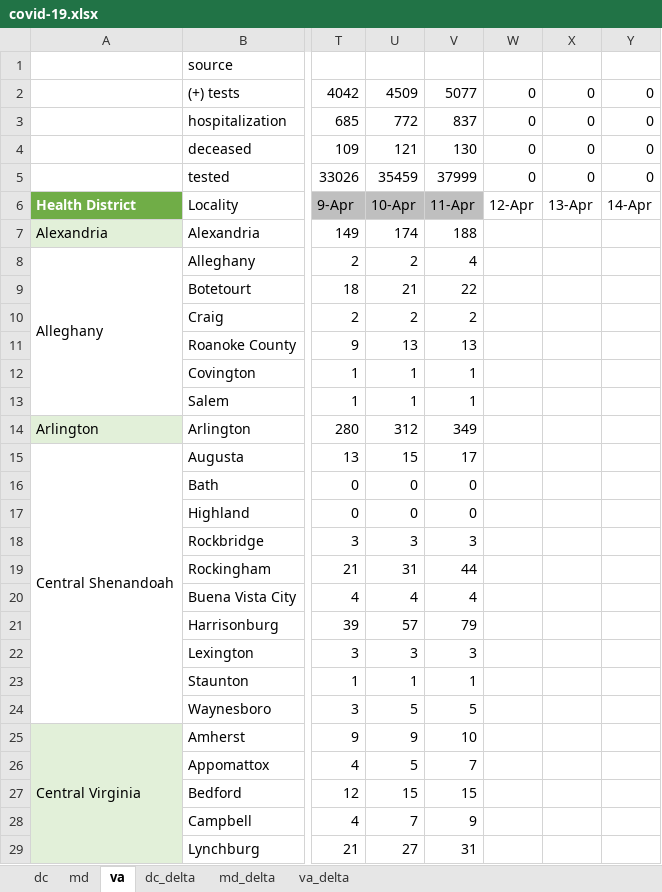
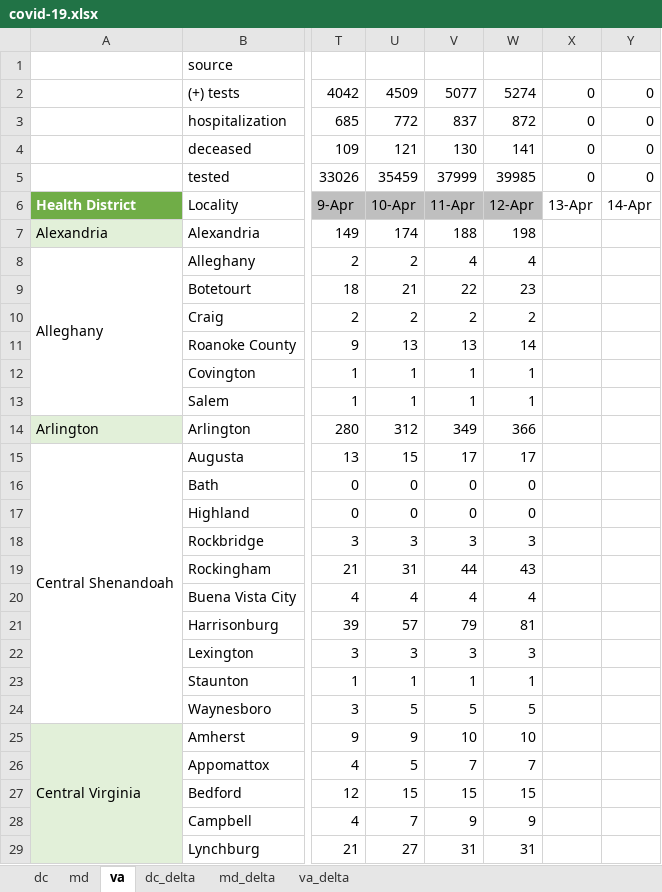
Before and after one commit to cobie8a/covid19-va-md-dc, an Excel workbook: covid-19.xlsx, sheet va, drawn as a sheet; only a part is shown, gaps mark what is left out; values as stored, in another font and other column widths than the file's, no borders; conditional formats and table styles not drawn; the diff covers the shown part only; the diff names each change by its address in the sheet, - before the commit and + after, or states it on an @@ line.

Commit message:
12 April data update

```diff
--- a/covid-19.xlsx (sheet va)
+++ b/covid-19.xlsx (sheet va)
-W2: 0
+W2: 5274
-W3: 0
+W3: 872
-W4: 0
+W4: 141
-W5: 0
+W5: 39985
-W6 fill: none
+W6 fill: #BFBFBF
-W7: (empty)
+W7: 198
-W8: (empty)
+W8: 4
-W9: (empty)
+W9: 23
-W10: (empty)
+W10: 2
-W11: (empty)
+W11: 14
-W12:W13: (empty)
+W12:W13: 1
-W14: (empty)
+W14: 366
-W15: (empty)
+W15: 17
-W16:W17: (empty)
+W16:W17: 0
-W18: (empty)
+W18: 3
-W19: (empty)
+W19: 43
-W20: (empty)
+W20: 4
-W21: (empty)
+W21: 81
-W22: (empty)
+W22: 3
-W23: (empty)
+W23: 1
-W24: (empty)
+W24: 5
-W25: (empty)
+W25: 10
-W26: (empty)
+W26: 7
-W27: (empty)
+W27: 15
-W28: (empty)
+W28: 9
-W29: (empty)
+W29: 31
```
Also changed, not shown: 110 edited cells elsewhere in this sheet, sheet va_delta, sheet md, sheet md_delta, sheet dc_delta, sheet dc, temp/DC-COVID-19-Data.xlsx, 9 other files.
